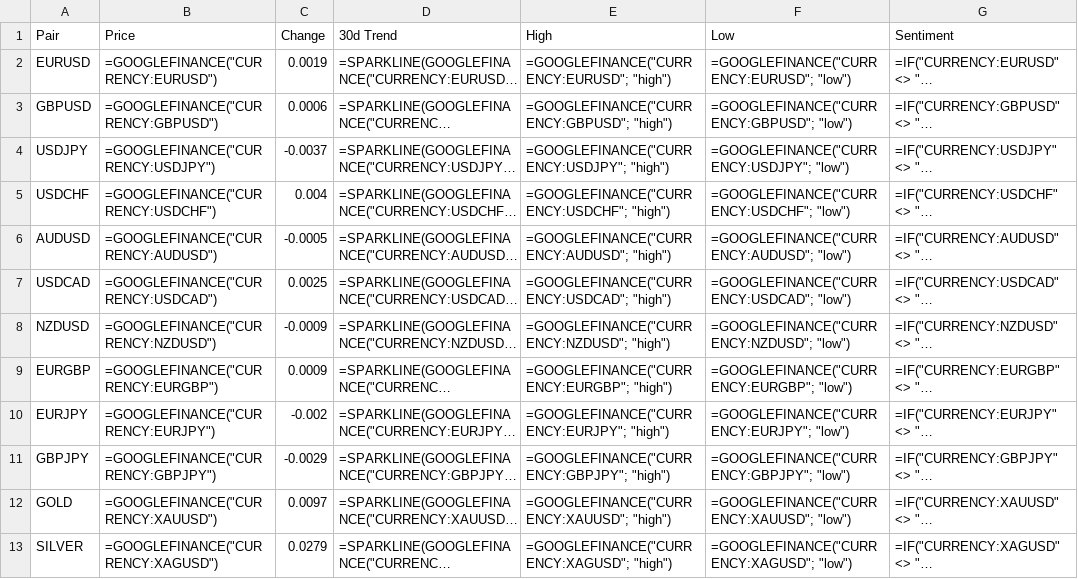
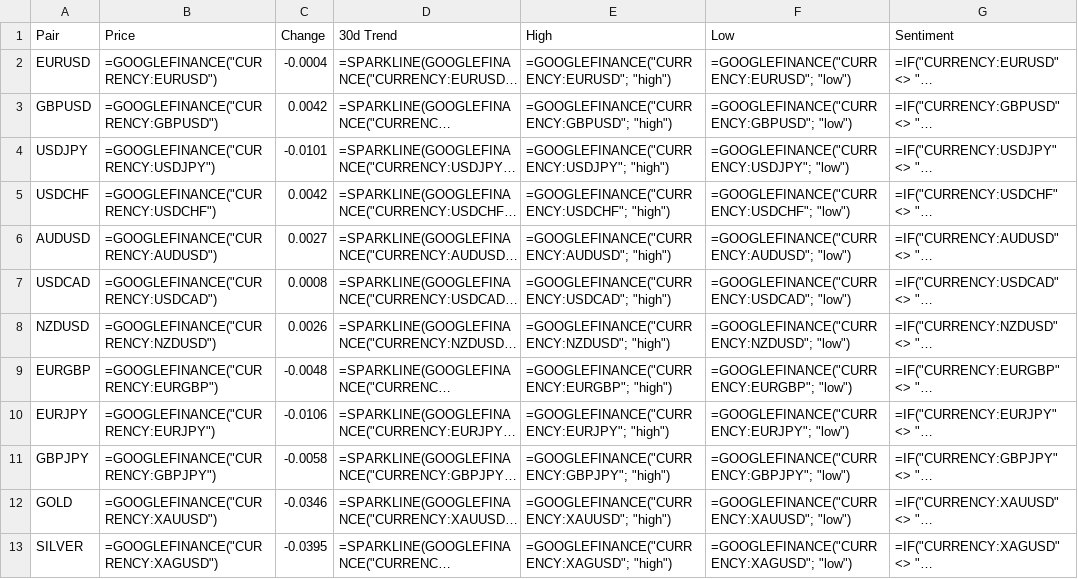
Before and after one commit to Deibiz4/infoacc, a CSV file: infofx/data/market_scan.csv, drawn as a sheet; long unchanged cells end in …; the diff names each change by its address in the sheet, - before the commit and + after, or states it on an @@ line.

```diff
--- a/infofx/data/market_scan.csv
+++ b/infofx/data/market_scan.csv
-C2 (Change): 0.0019
+C2 (Change): -0.0004
-C3 (Change): 0.0006
+C3 (Change): 0.0042
-C4 (Change): -0.0037
+C4 (Change): -0.0101
-C5 (Change): 0.004
+C5 (Change): 0.0042
-C6 (Change): -0.0005
+C6 (Change): 0.0027
-C7 (Change): 0.0025
+C7 (Change): 0.0008
-C8 (Change): -0.0009
+C8 (Change): 0.0026
-C9 (Change): 0.0009
+C9 (Change): -0.0048
-C10 (Change): -0.002
+C10 (Change): -0.0106
-C11 (Change): -0.0029
+C11 (Change): -0.0058
-C12 (Change): 0.0097
+C12 (Change): -0.0346
-C13 (Change): 0.0279
+C13 (Change): -0.0395
```
Also changed, not shown: infocryptos/data/market_scan.csv, 13 other files.
